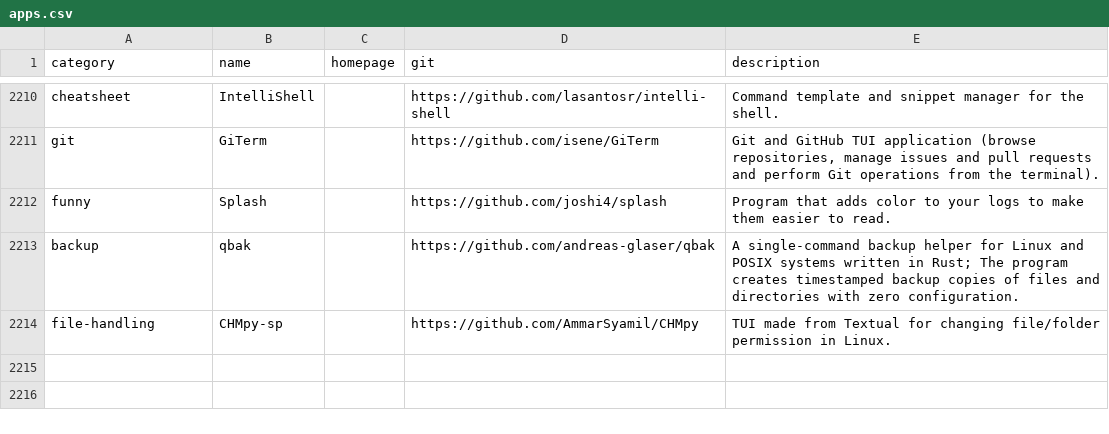
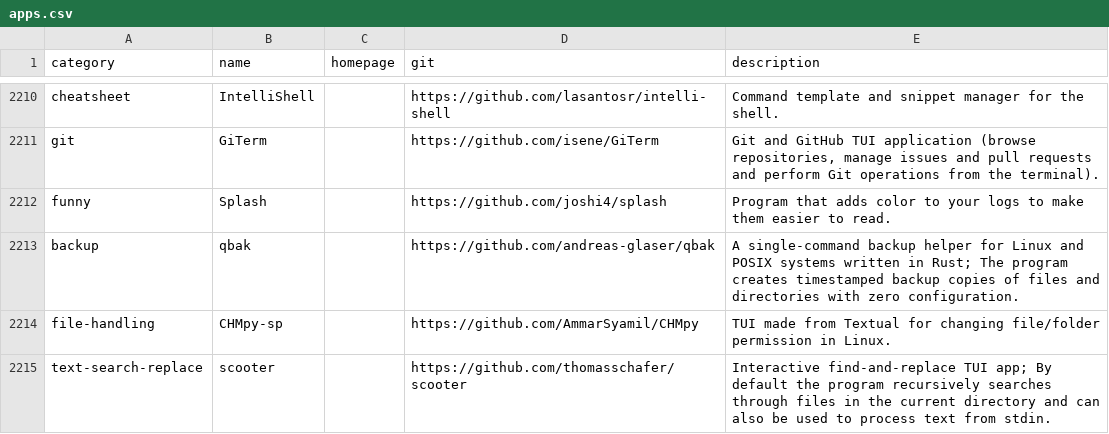
Before and after one commit to toolleeo/awesome-cli-apps-in-a-csv, a CSV file: data/apps.csv, drawn as a sheet; only a part is shown, gaps mark what is left out; the diff names each change by its address in the sheet, - before the commit and + after, or states it on an @@ line.

Commit message:
add: scooter

```diff
--- a/data/apps.csv
+++ b/data/apps.csv
+row 2215: text-search-replace | scooter |  | https://github.com/thomasschafer/scooter | Interactive find-and-replace TUI app; By default the program recursively searches through files in the current directory and can also be used to process text from stdin.
```
